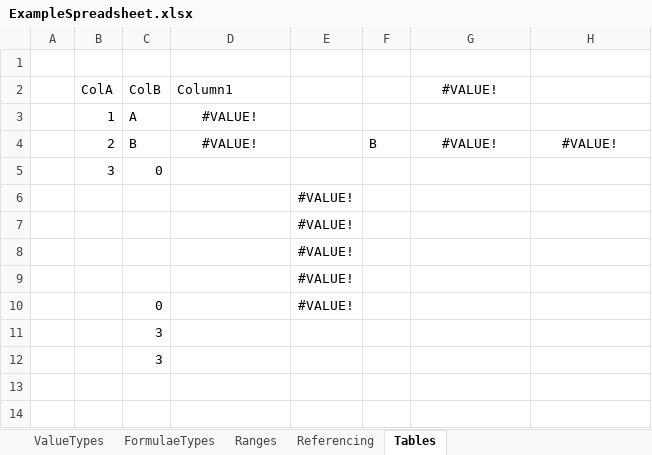
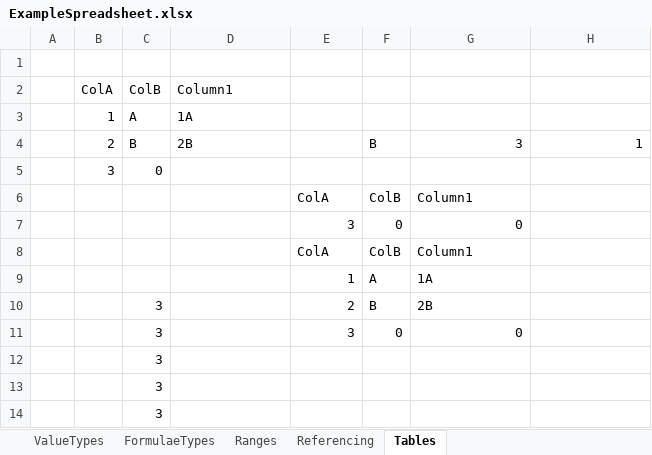
Before and after one commit to tamc/excel_to_code, an Excel workbook: spec/test_data/ExampleSpreadsheet.xlsx, sheet Tables, drawn as a sheet; values as stored, in another font and other column widths than the file's, no borders; table styles not drawn; removed rows and columns are numbered as before the commit, all else as after; the diff names each change by its address in the sheet, - before the commit and + after, or states it on an @@ line.

Commit message:
Updated the example excel model a bit, and implemented the match and join functions

```diff
--- a/spec/test_data/ExampleSpreadsheet.xlsx (sheet Tables)
+++ b/spec/test_data/ExampleSpreadsheet.xlsx (sheet Tables)
-G2: #VALUE!
+G2: (empty)
-D3 (Column1): #VALUE!
+D3 (Column1): 1A
-D3:D4 alignment: center
+D3:D4 alignment: left
-D4 (Column1): #VALUE!
+D4 (Column1): 2B
-G4: #VALUE!
+G4: 3
-G4:H4 alignment: center
+G4:H4 alignment: right
-H4: #VALUE!
+H4: 1
-row 6:  |  |  |  | #VALUE!
-row 7:  |  |  |  | #VALUE!
-row 8:  |  |  |  | #VALUE!
-row 9:  |  |  |  | #VALUE!
-row 10:  |  | 0 |  | #VALUE!
+row 6:  |  |  |  | ColA | ColB | Column1
+row 7:  |  |  |  | 3 | 0 | 0
+row 8:  |  |  |  | ColA | ColB | Column1
+row 9:  |  |  |  | 1 | A | 1A
+row 10:  |  | 3 |  | 2 | B | 2B
+row 11:  |  | 3 |  | 3 | 0 | 0
+row 12:  |  | 3
```
Also changed, not shown: 35 other files.
